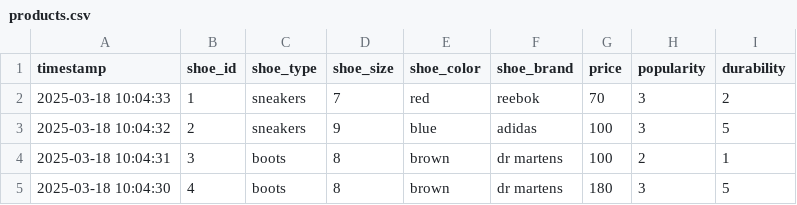
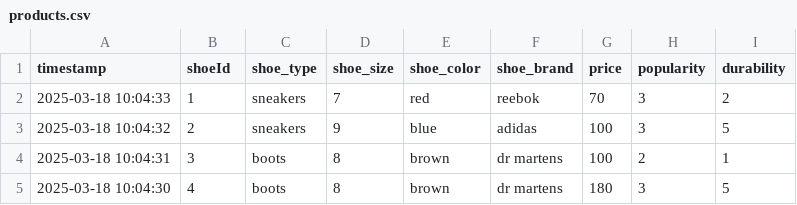
Before and after one commit to mattcheng591/capstone-edp, a CSV file: python/products.csv, drawn as a sheet; only a part is shown.

```diff
--- a/python/products.csv
+++ b/python/products.csv
@@ -1,2 +1,2 @@
-timestamp,shoe_id,shoe_type,shoe_size,shoe_color,shoe_brand,price,popularity,durability
+timestamp,shoeId,shoe_type,shoe_size,shoe_color,shoe_brand,price,popularity,durability
 2025-03-18 10:04:33,1,sneakers,7,red,reebok,70,3,2
```
Also changed, not shown: 11 other files.
